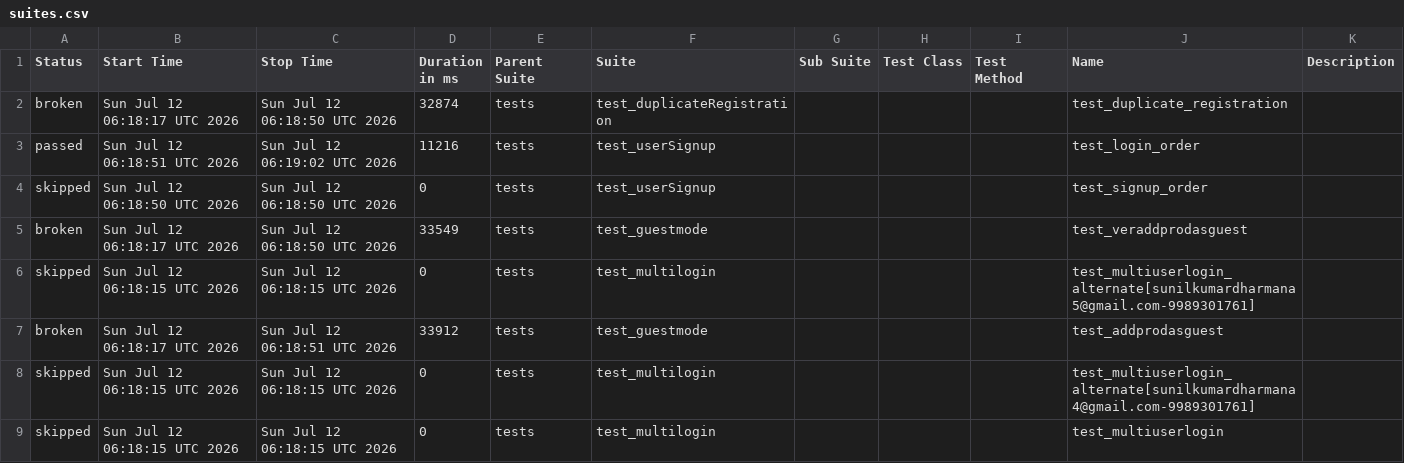
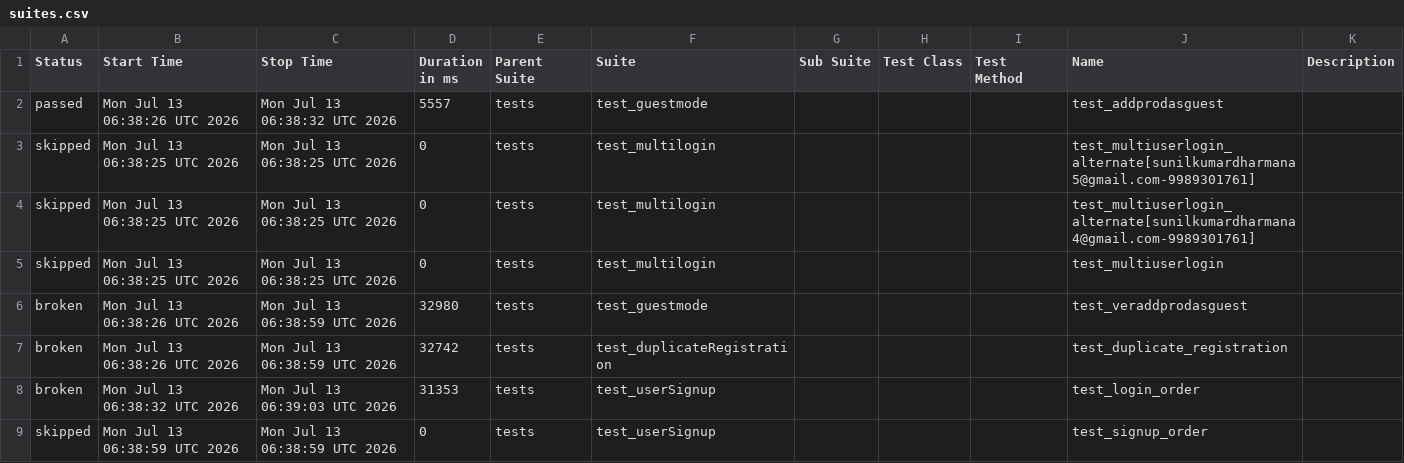
Before and after one commit to sunilkumardharmana24-afk/My_project, a CSV file: data/suites.csv, drawn as a sheet.

```diff
--- a/data/suites.csv
+++ b/data/suites.csv
@@ -1,9 +1,9 @@
 "Status","Start Time","Stop Time","Duration in ms","Parent Suite","Suite","Sub Suite","Test Class","Test Method","Name","Description"
-"broken","Sun Jul 12 06:18:17 UTC 2026","Sun Jul 12 06:18:50 UTC 2026","32874","tests","test_duplicateRegistration","","","","test_duplicate_registration",""
-"passed","Sun Jul 12 06:18:51 UTC 2026","Sun Jul 12 06:19:02 UTC 2026","11216","tests","test_userSignup","","","","test_login_order",""
-"skipped","Sun Jul 12 06:18:50 UTC 2026","Sun Jul 12 06:18:50 UTC 2026","0","tests","test_userSignup","","","","test_signup_order",""
-"broken","Sun Jul 12 06:18:17 UTC 2026","Sun Jul 12 06:18:50 UTC 2026","33549","tests","test_guestmode","","","","test_veraddprodasguest",""
-"skipped","Sun Jul 12 06:18:15 UTC 2026","Sun Jul 12 06:18:15 UTC 2026","0","tests","test_multilogin","","","","test_multiuserlogin_alternate[sunilkumardharmana5@gmail.com-9989301761]",""
-"broken","Sun Jul 12 06:18:17 UTC 2026","Sun Jul 12 06:18:51 UTC 2026","33912","tests","test_guestmode","","","","test_addprodasguest",""
-"skipped","Sun Jul 12 06:18:15 UTC 2026","Sun Jul 12 06:18:15 UTC 2026","0","tests","test_multilogin","","","","test_multiuserlogin_alternate[sunilkumardharmana4@gmail.com-9989301761]",""
-"skipped","Sun Jul 12 06:18:15 UTC 2026","Sun Jul 12 06:18:15 UTC 2026","0","tests","test_multilogin","","","","test_multiuserlogin",""
+"passed","Mon Jul 13 06:38:26 UTC 2026","Mon Jul 13 06:38:32 UTC 2026","5557","tests","test_guestmode","","","","test_addprodasguest",""
+"skipped","Mon Jul 13 06:38:25 UTC 2026","Mon Jul 13 06:38:25 UTC 2026","0","tests","test_multilogin","","","","test_multiuserlogin_alternate[sunilkumardharmana5@gmail.com-9989301761]",""
+"skipped","Mon Jul 13 06:38:25 UTC 2026","Mon Jul 13 06:38:25 UTC 2026","0","tests","test_multilogin","","","","test_multiuserlogin_alternate[sunilkumardharmana4@gmail.com-9989301761]",""
+"skipped","Mon Jul 13 06:38:25 UTC 2026","Mon Jul 13 06:38:25 UTC 2026","0","tests","test_multilogin","","","","test_multiuserlogin",""
+"broken","Mon Jul 13 06:38:26 UTC 2026","Mon Jul 13 06:38:59 UTC 2026","32980","tests","test_guestmode","","","","test_veraddprodasguest",""
+"broken","Mon Jul 13 06:38:26 UTC 2026","Mon Jul 13 06:38:59 UTC 2026","32742","tests","test_duplicateRegistration","","","","test_duplicate_registration",""
+"broken","Mon Jul 13 06:38:32 UTC 2026","Mon Jul 13 06:39:03 UTC 2026","31353","tests","test_userSignup","","","","test_login_order",""
+"skipped","Mon Jul 13 06:38:59 UTC 2026","Mon Jul 13 06:38:59 UTC 2026","0","tests","test_userSignup","","","","test_signup_order",""
```
Also changed, not shown: 55 other files.
